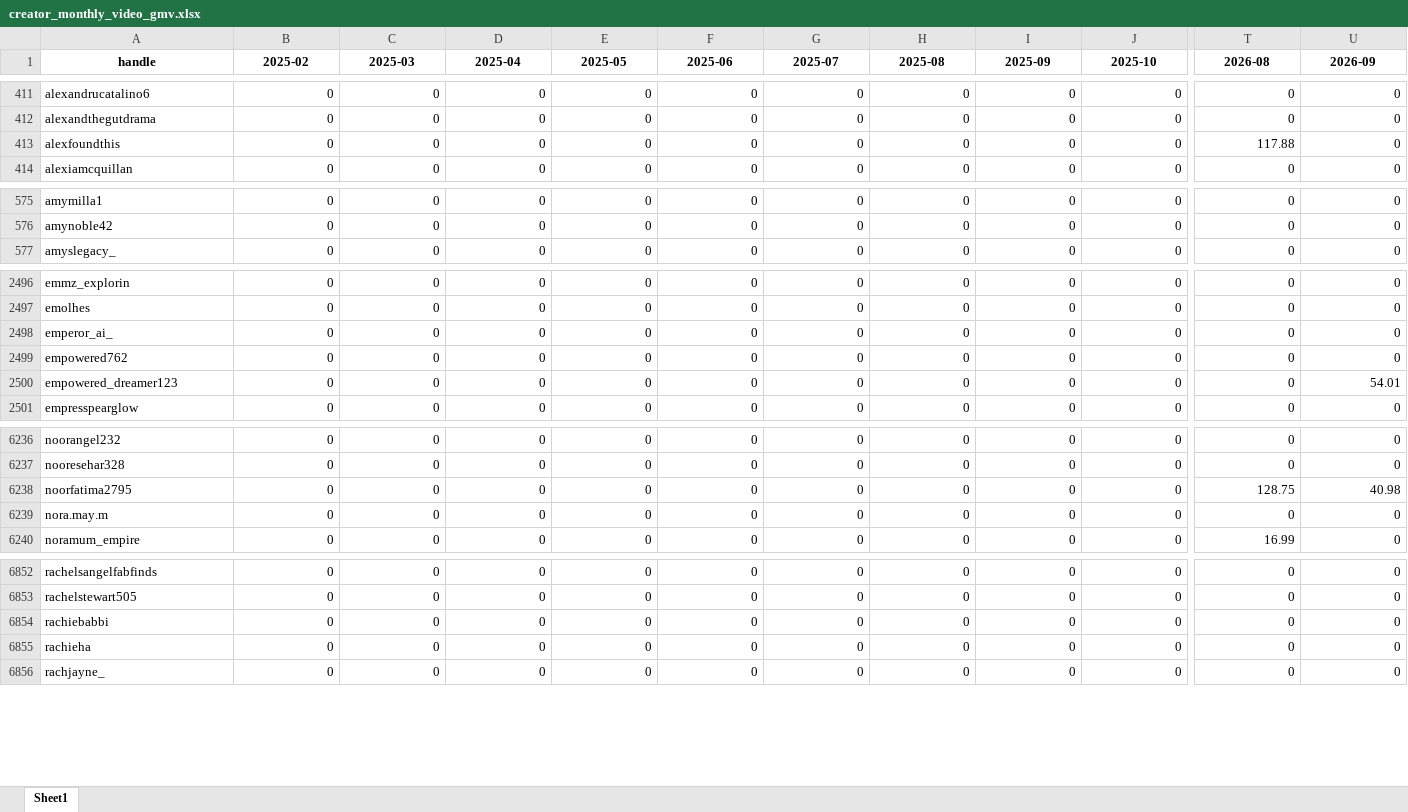
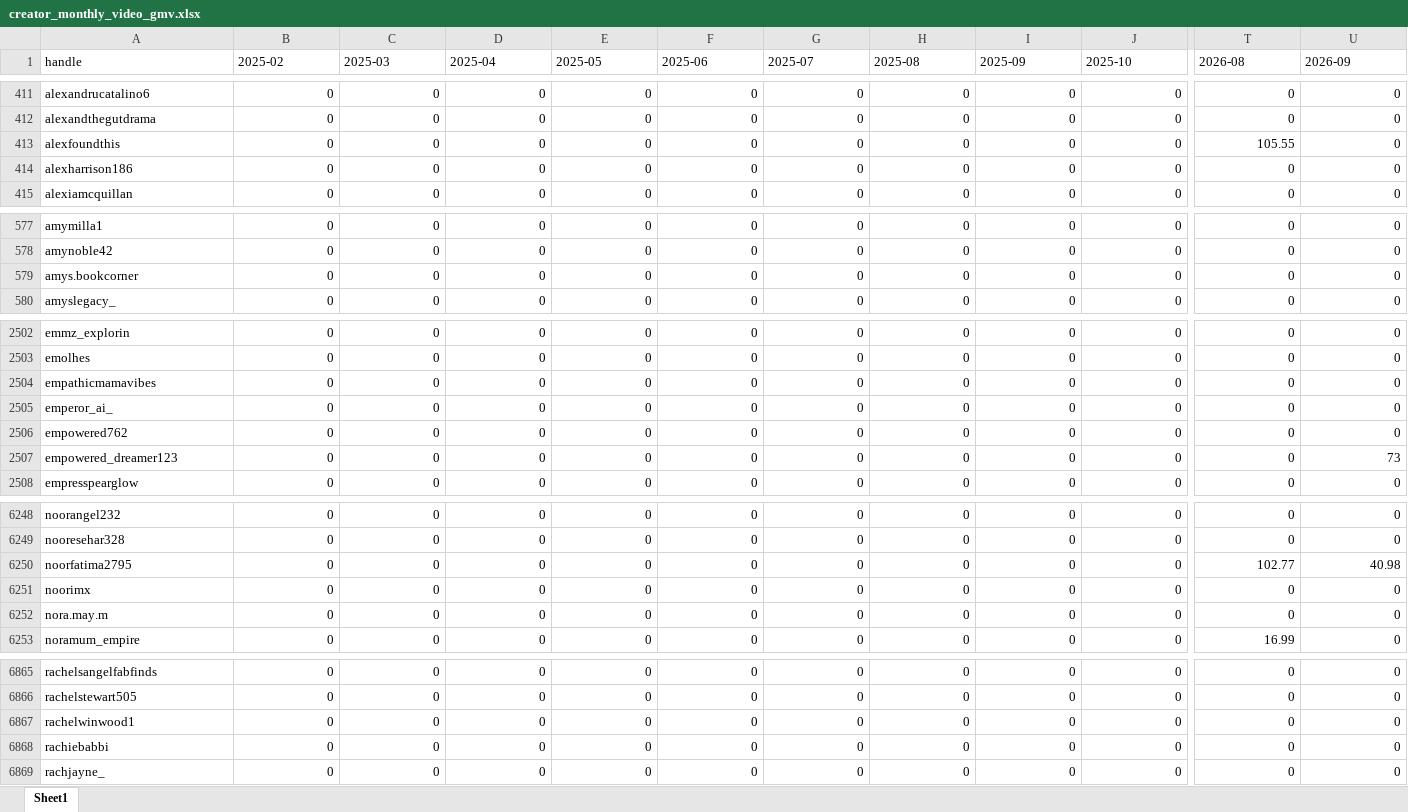
Before and after one commit to aviralgarg-commits/vahdam-sampling-dashboard, an Excel workbook: creator_monthly_video_gmv.xlsx, sheet Sheet1, drawn as a sheet; only a part is shown, gaps mark what is left out; values as stored, in another font and other column widths than the file's, no borders; removed rows and columns are numbered as before the commit, all else as after; rows hold the shown columns only; the diff covers the shown part only; the diff names each change by its address in the sheet, - before the commit and + after, or states it on an @@ line.

```diff
--- a/creator_monthly_video_gmv.xlsx (sheet Sheet1)
+++ b/creator_monthly_video_gmv.xlsx (sheet Sheet1)
@@ A1:U1 bold: on → off, alignment: center → left @@
-T413 (2026-08): 117.88
+T413 (2026-08): 105.55
+row 414: alexharrison186 | 0 | 0 | 0 | 0 | 0 | 0 | 0 | 0 | 0 | 0 | 0
+row 579: amys.bookcorner | 0 | 0 | 0 | 0 | 0 | 0 | 0 | 0 | 0 | 0 | 0
+row 2504: empathicmamavibes | 0 | 0 | 0 | 0 | 0 | 0 | 0 | 0 | 0 | 0 | 0
-U2507 (2026-09): 54.01
+U2507 (2026-09): 73
-T6250 (2026-08): 128.75
+T6250 (2026-08): 102.77
+row 6251: noorimx | 0 | 0 | 0 | 0 | 0 | 0 | 0 | 0 | 0 | 0 | 0
+row 6867: rachelwinwood1 | 0 | 0 | 0 | 0 | 0 | 0 | 0 | 0 | 0 | 0 | 0
-row 6855: rachieha | 0 | 0 | 0 | 0 | 0 | 0 | 0 | 0 | 0 | 0 | 0
```
Also changed, not shown: 12 added rows, 1 removed row, 165 edited cells and cell formats elsewhere in this sheet, chase_list.xlsx, no_gmv_data.xlsx, 19 other files.
